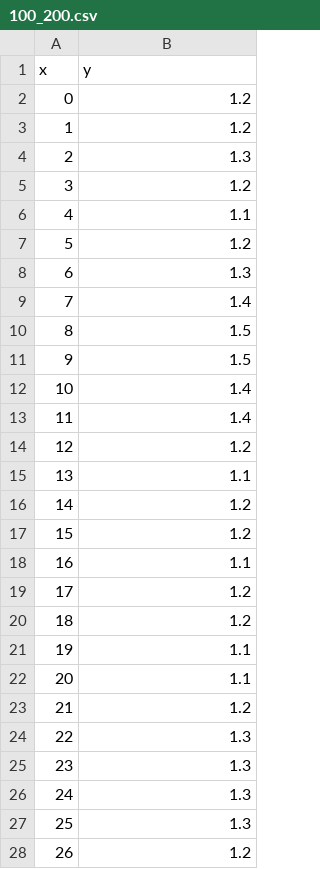
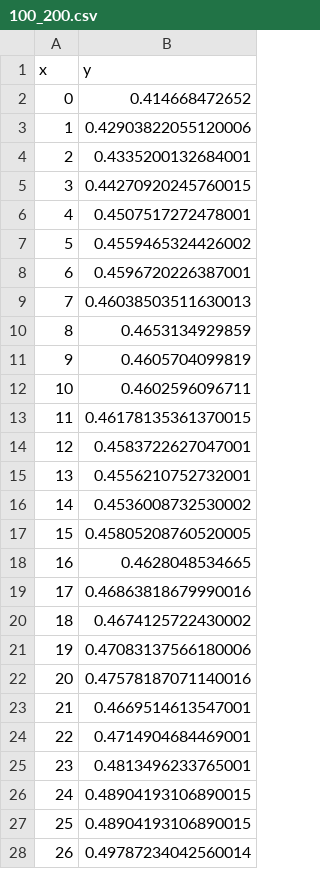
Before and after one commit to epfl-dlab/retweet-evolution, a CSV file: data/fig1a/100_200.csv, drawn as a sheet; only a part is shown; the diff covers the shown part only.

```diff
--- a/data/fig1a/100_200.csv
+++ b/data/fig1a/100_200.csv
@@ -1,28 +1,28 @@
 x	y
-0	1.2
-1	1.2
-2	1.3
-3	1.2
-4	1.1
-5	1.2
-6	1.3
-7	1.4
-8	1.5
-9	1.5
-10	1.4
-11	1.4
-12	1.2
-13	1.1
-14	1.2
-15	1.2
-16	1.1
-17	1.2
-18	1.2
-19	1.1
-20	1.1
-21	1.2
-22	1.3
-23	1.3
-24	1.3
-25	1.3
-26	1.2
+0	0.414668472652
+1	0.42903822055120006
+2	0.4335200132684001
+3	0.44270920245760015
+4	0.4507517272478001
+5	0.4559465324426002
+6	0.4596720226387001
+7	0.46038503511630013
+8	0.4653134929859
+9	0.4605704099819
+10	0.4602596096711
+11	0.46178135361370015
+12	0.4583722627047001
+13	0.4556210752732001
+14	0.4536008732530002
+15	0.45805208760520005
+16	0.4628048534665
+17	0.46863818679990016
+18	0.4674125722430002
+19	0.47083137566180006
+20	0.47578187071140016
+21	0.4669514613547001
+22	0.4714904684469001
+23	0.4813496233765001
+24	0.48904193106890015
+25	0.48904193106890015
+26	0.49787234042560014
```
Also changed, not shown: 69 edited cells elsewhere in this file, data/fig1a/200_300.csv, data/fig1a/300_400.csv, 40 other files.
